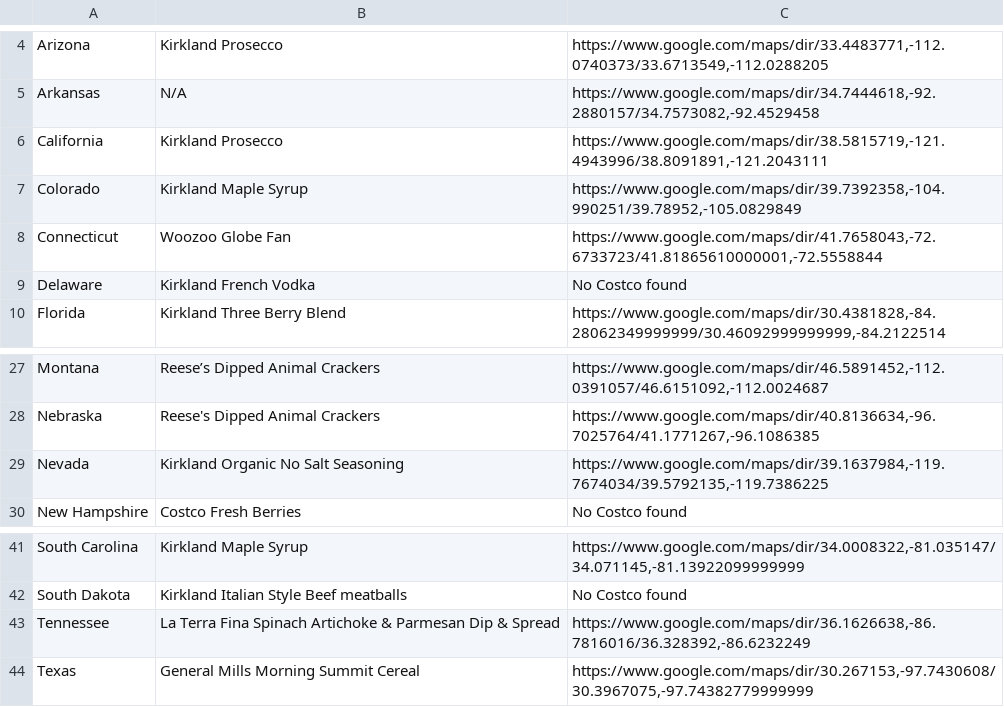
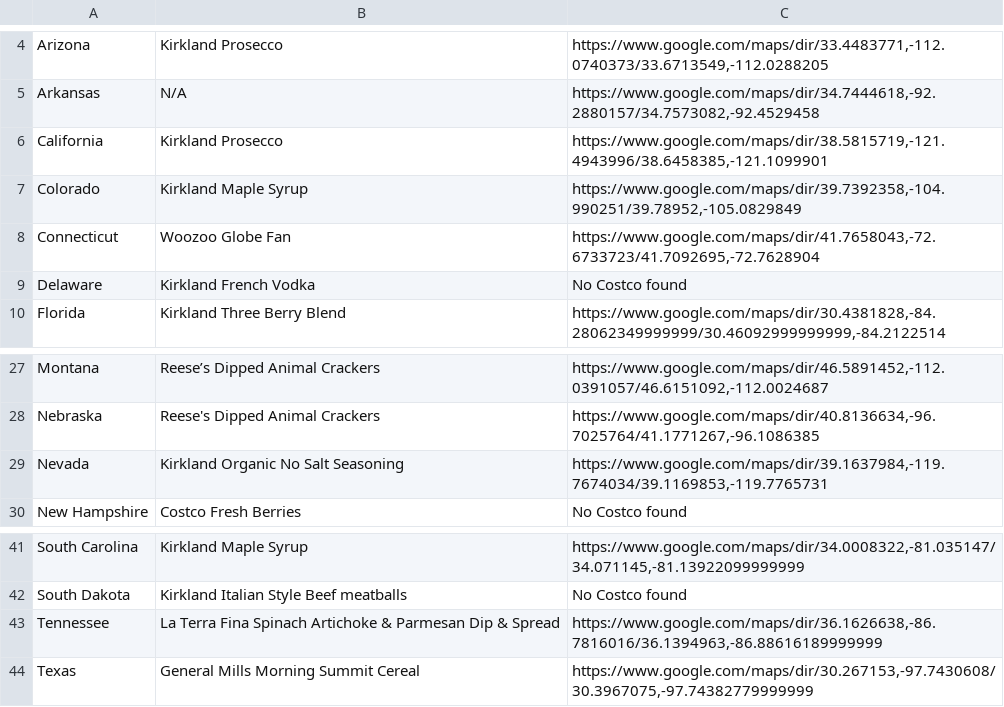
Before and after one commit to tuttle123/costcoproducts, a CSV file: costco_products_and_locations.csv, drawn as a sheet; only a part is shown, gaps mark what is left out.

```diff
--- a/costco_products_and_locations.csv
+++ b/costco_products_and_locations.csv
@@ -5,5 +5,5 @@ Arizona,Kirkland Prosecco,"https://www.google.com/maps/dir/33.4483771,-112.07403
 Arkansas,N/A,"https://www.google.com/maps/dir/34.7444618,-92.2880157/34.7573082,-92.4529458"
-California,Kirkland Prosecco,"https://www.google.com/maps/dir/38.5815719,-121.4943996/38.8091891,-121.2043111"
+California,Kirkland Prosecco,"https://www.google.com/maps/dir/38.5815719,-121.4943996/38.6458385,-121.1099901"
 Colorado,Kirkland Maple Syrup,"https://www.google.com/maps/dir/39.7392358,-104.990251/39.78952,-105.0829849"
-Connecticut,Woozoo Globe Fan,"https://www.google.com/maps/dir/41.7658043,-72.6733723/41.81865610000001,-72.5558844"
+Connecticut,Woozoo Globe Fan,"https://www.google.com/maps/dir/41.7658043,-72.6733723/41.7092695,-72.7628904"
 Delaware,Kirkland French Vodka,No Costco found
@@ -28,3 +28,3 @@ Montana,Reese’s Dipped Animal Crackers,"https://www.google.com/maps/dir/46.589
 Nebraska,Reese's Dipped Animal Crackers,"https://www.google.com/maps/dir/40.8136634,-96.7025764/41.1771267,-96.1086385"
-Nevada,Kirkland Organic No Salt Seasoning,"https://www.google.com/maps/dir/39.1637984,-119.7674034/39.5792135,-119.7386225"
+Nevada,Kirkland Organic No Salt Seasoning,"https://www.google.com/maps/dir/39.1637984,-119.7674034/39.1169853,-119.7765731"
 New Hampshire,Costco Fresh Berries,No Costco found
@@ -42,3 +42,3 @@ South Carolina,Kirkland Maple Syrup,"https://www.google.com/maps/dir/34.0008322,
 South Dakota,Kirkland Italian Style Beef meatballs,No Costco found
-Tennessee,La Terra Fina Spinach Artichoke & Parmesan Dip & Spread,"https://www.google.com/maps/dir/36.1626638,-86.7816016/36.328392,-86.6232249"
+Tennessee,La Terra Fina Spinach Artichoke & Parmesan Dip & Spread,"https://www.google.com/maps/dir/36.1626638,-86.7816016/36.1394963,-86.88616189999999"
 Texas,General Mills Morning Summit Cereal,"https://www.google.com/maps/dir/30.267153,-97.7430608/30.3967075,-97.74382779999999"
```
Also changed, not shown: 2 other files.
